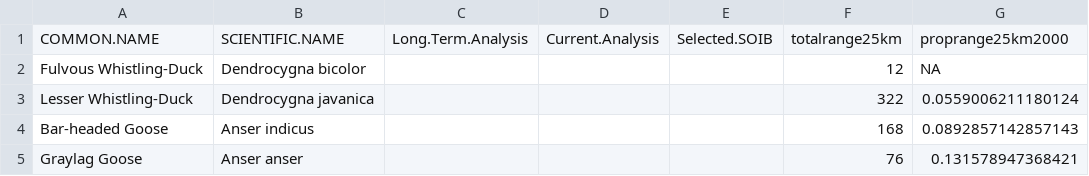
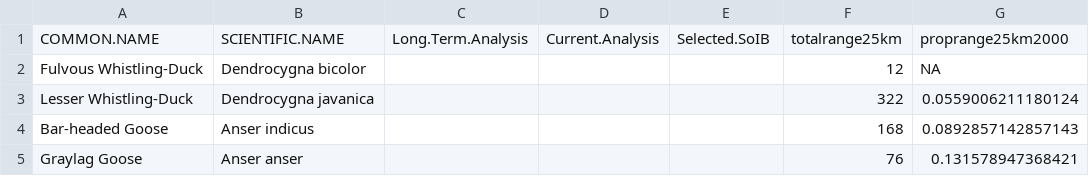
Before and after one commit to stateofindiasbirds/soib_2023, a CSV file: 01_analyses_mask-ONEland/fullspecieslist.csv, drawn as a sheet; only a part is shown; the diff names each change by its address in the sheet, - before the commit and + after, or states it on an @@ line.

Commit message:
updated SOIB to SoIB in fullspecieslist.csv files (#17)

```diff
--- a/01_analyses_mask-ONEland/fullspecieslist.csv
+++ b/01_analyses_mask-ONEland/fullspecieslist.csv
-E1: Selected.SOIB
+E1: Selected.SoIB
```
Also changed, not shown: 01_analyses_mask-PA/fullspecieslist.csv, 01_analyses_mask-cropland/fullspecieslist.csv, 39 other files.
